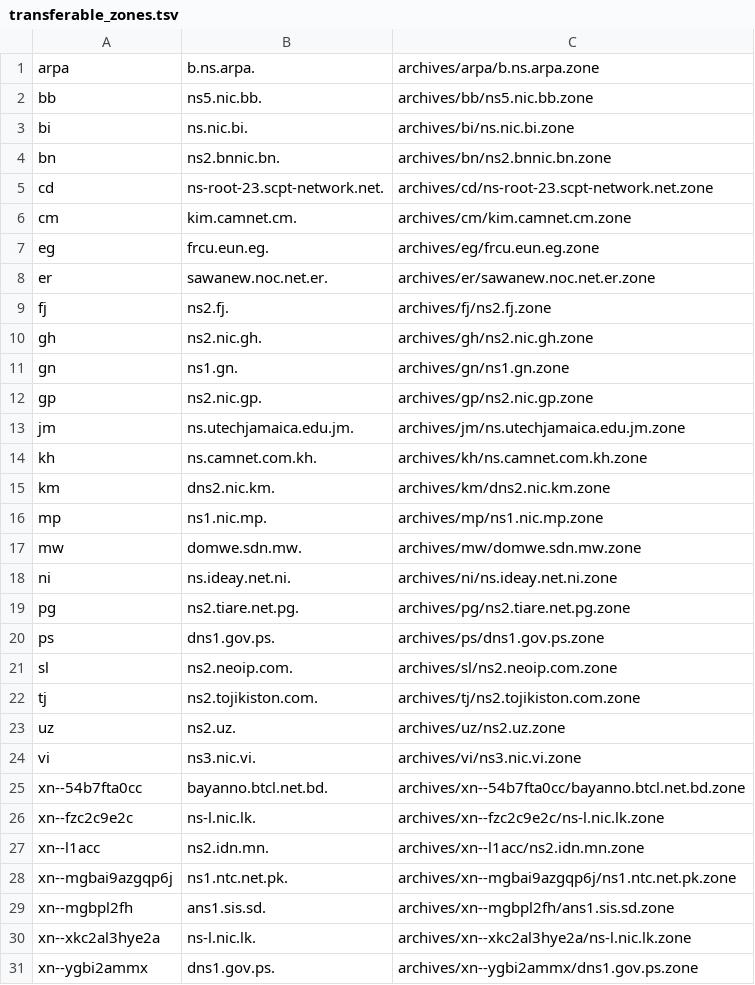
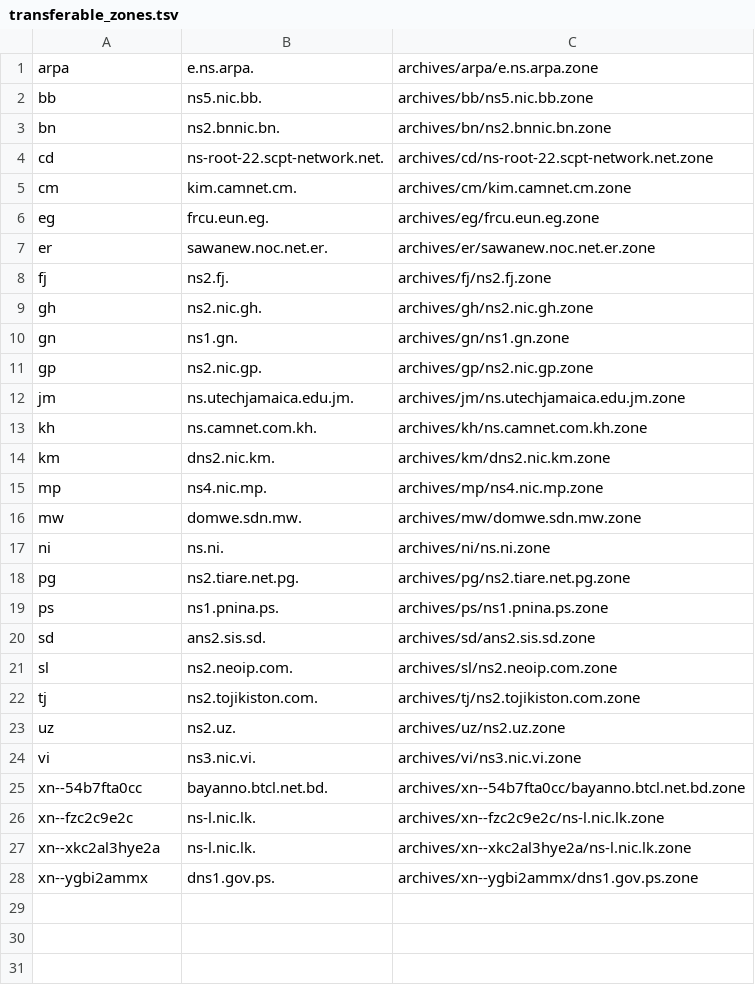
Before and after one commit to vuong2023/TLDR-2, a TSV file: transferable_zones.tsv, drawn as a sheet.

```diff
--- a/transferable_zones.tsv
+++ b/transferable_zones.tsv
@@ -1,6 +1,5 @@
-arpa	b.ns.arpa.	archives/arpa/b.ns.arpa.zone
+arpa	e.ns.arpa.	archives/arpa/e.ns.arpa.zone
 bb	ns5.nic.bb.	archives/bb/ns5.nic.bb.zone
-bi	ns.nic.bi.	archives/bi/ns.nic.bi.zone
 bn	ns2.bnnic.bn.	archives/bn/ns2.bnnic.bn.zone
-cd	ns-root-23.scpt-network.net.	archives/cd/ns-root-23.scpt-network.net.zone
+cd	ns-root-22.scpt-network.net.	archives/cd/ns-root-22.scpt-network.net.zone
 cm	kim.camnet.cm.	archives/cm/kim.camnet.cm.zone
@@ -15,7 +14,8 @@ kh	ns.camnet.com.kh.	archives/kh/ns.camnet.com.kh.zone
 km	dns2.nic.km.	archives/km/dns2.nic.km.zone
-mp	ns1.nic.mp.	archives/mp/ns1.nic.mp.zone
+mp	ns4.nic.mp.	archives/mp/ns4.nic.mp.zone
 mw	domwe.sdn.mw.	archives/mw/domwe.sdn.mw.zone
-ni	ns.ideay.net.ni.	archives/ni/ns.ideay.net.ni.zone
+ni	ns.ni.	archives/ni/ns.ni.zone
 pg	ns2.tiare.net.pg.	archives/pg/ns2.tiare.net.pg.zone
-ps	dns1.gov.ps.	archives/ps/dns1.gov.ps.zone
+ps	ns1.pnina.ps.	archives/ps/ns1.pnina.ps.zone
+sd	ans2.sis.sd.	archives/sd/ans2.sis.sd.zone
 sl	ns2.neoip.com.	archives/sl/ns2.neoip.com.zone
@@ -26,5 +26,2 @@ xn--54b7fta0cc	bayanno.btcl.net.bd.	archives/xn--54b7fta0cc/bayanno.btcl.net.bd.
 xn--fzc2c9e2c	ns-l.nic.lk.	archives/xn--fzc2c9e2c/ns-l.nic.lk.zone
-xn--l1acc	ns2.idn.mn.	archives/xn--l1acc/ns2.idn.mn.zone
-xn--mgbai9azgqp6j	ns1.ntc.net.pk.	archives/xn--mgbai9azgqp6j/ns1.ntc.net.pk.zone
-xn--mgbpl2fh	ans1.sis.sd.	archives/xn--mgbpl2fh/ans1.sis.sd.zone
 xn--xkc2al3hye2a	ns-l.nic.lk.	archives/xn--xkc2al3hye2a/ns-l.nic.lk.zone
```
Also changed, not shown: 10 other files.
